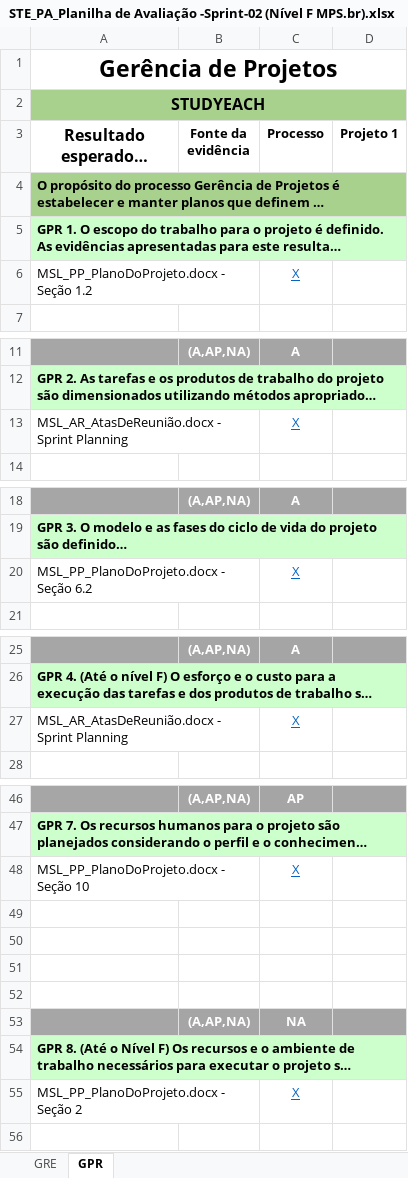
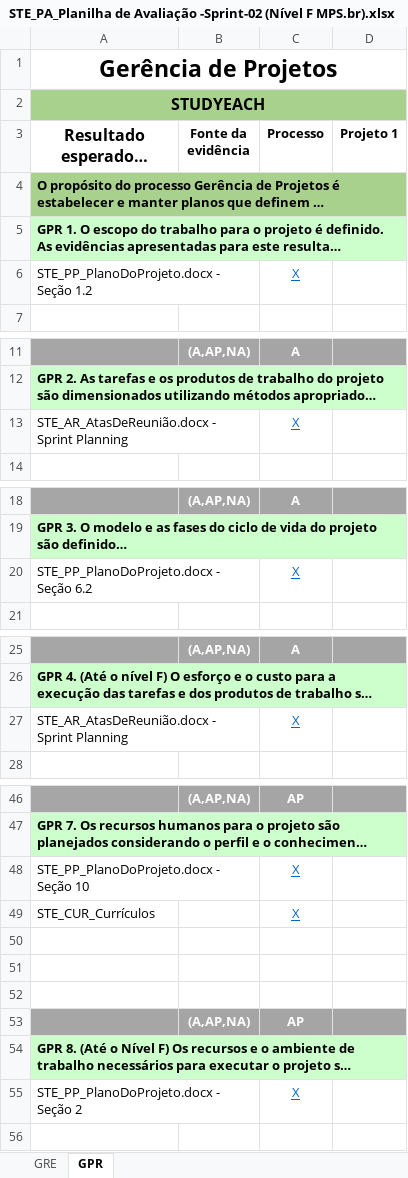
Before and after one commit to TiagoDamascena/PGP-2016, an Excel workbook: docs/Project Docs/STE_PA_Planilha de Avaliação -Sprint-02 (Nível F MPS.br).xlsx, sheet GPR, drawn as a sheet; only a part is shown, gaps mark what is left out; long unchanged cells end in …; values as stored, in another font and other column widths than the file's, no borders; conditional formats not drawn; removed rows and columns are numbered as before the commit, all else as after; the diff covers the shown part only; the diff names each change by its address in the sheet, - before the commit and + after, or states it on an @@ line.

Commit message:
Correção de nome dos artefatos e links da planilha STE_PA_Planilha de Avaliação -Sprint-02 (Nível F MPS.br)

```diff
--- a/docs/Project Docs/STE_PA_Planilha de Avaliação -Sprint-02 (Nível F MPS.br).xlsx (sheet GPR)
+++ b/docs/Project Docs/STE_PA_Planilha de Avaliação -Sprint-02 (Nível F MPS.br).xlsx (sheet GPR)
-A6 (Resultado esperado / evidências): MSL_PP_PlanoDoProjeto.docx - Seção 1.2
+A6 (Resultado esperado / evidências): STE_PP_PlanoDoProjeto.docx - Seção 1.2
-A13 (Resultado esperado / evidências): MSL_AR_AtasDeReunião.docx - Sprint Planning
+A13 (Resultado esperado / evidências): STE_AR_AtasDeReunião.docx - Sprint Planning
-A20 (Resultado esperado / evidências): MSL_PP_PlanoDoProjeto.docx - Seção 6.2
+A20 (Resultado esperado / evidências): STE_PP_PlanoDoProjeto.docx - Seção 6.2
-A27 (Resultado esperado / evidências): MSL_AR_AtasDeReunião.docx - Sprint Planning
+A27 (Resultado esperado / evidências): STE_AR_AtasDeReunião.docx - Sprint Planning
-A48 (Resultado esperado / evidências): MSL_PP_PlanoDoProjeto.docx - Seção 10
+A48 (Resultado esperado / evidências): STE_PP_PlanoDoProjeto.docx - Seção 10
+row 49: STE_CUR_Currículos |  | X
-A53 fill: none
+A53 fill: #A6A6A6
-row 53: (empty)
+row 53:  | (A,AP,NA) | AP
-B53:D53 fill: none
+B53:D53 fill: #A5A5A5
-row 53:  | (A,AP,NA) | NA
-A55 (Resultado esperado / evidências): MSL_PP_PlanoDoProjeto.docx - Seção 2
+A55 (Resultado esperado / evidências): STE_PP_PlanoDoProjeto.docx - Seção 2
```
Also changed, not shown: 8 edited cells elsewhere in this sheet, sheet GRE, formulas that keep their value.
